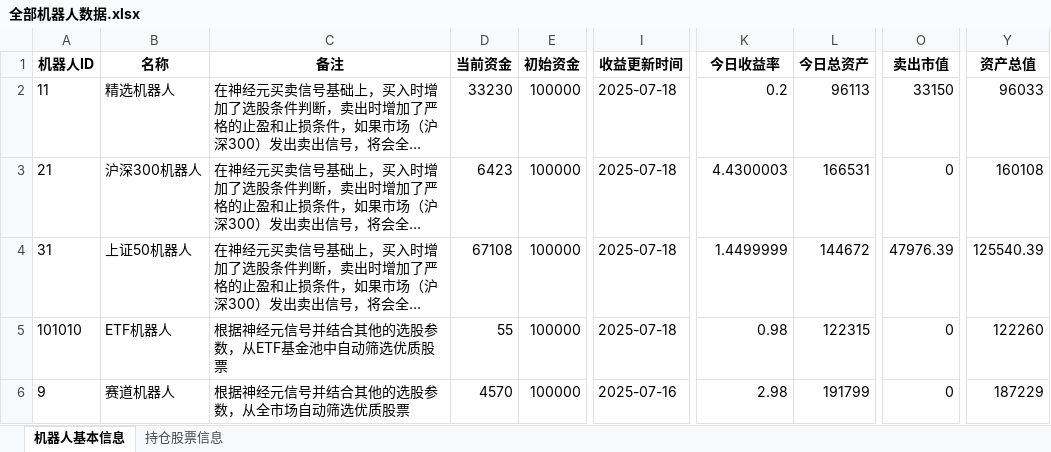
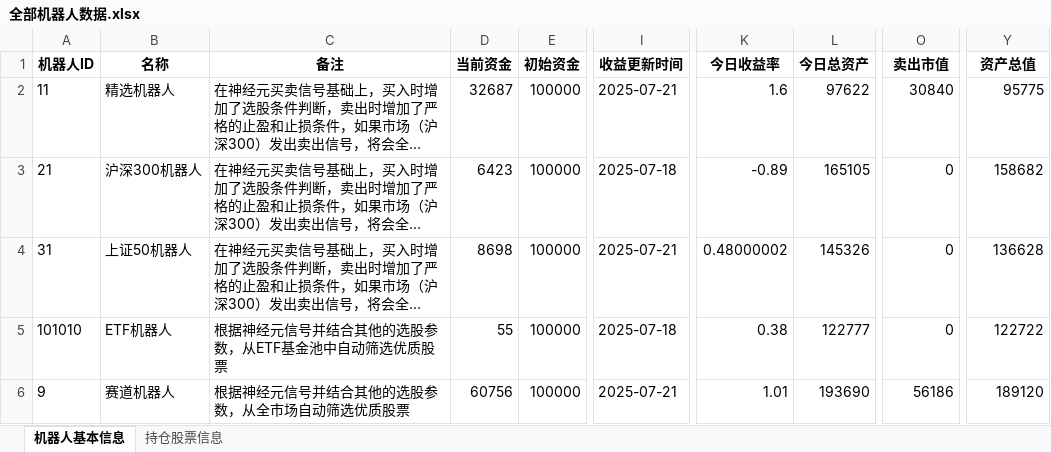
Before and after one commit to githubxander1/Investment, an Excel workbook: Investment/THS/大决策app/玩股成金/全部机器人数据.xlsx, sheet 机器人基本信息, drawn as a sheet; only a part is shown, gaps mark what is left out; long unchanged cells end in …; values as stored, in another font and other column widths than the file's, no borders; the diff names each change by its address in the sheet, - before the commit and + after, or states it on an @@ line.

```diff
--- a/Investment/THS/大决策app/玩股成金/全部机器人数据.xlsx (sheet 机器人基本信息)
+++ b/Investment/THS/大决策app/玩股成金/全部机器人数据.xlsx (sheet 机器人基本信息)
-D2 (当前资金): 33230
+D2 (当前资金): 32687
-I2 (收益更新时间): 2025-07-18
+I2 (收益更新时间): 2025-07-21
-K2 (今日收益率): 0.2
+K2 (今日收益率): 1.6
-L2 (今日总资产): 96113
+L2 (今日总资产): 97622
-O2 (卖出市值): 33150
+O2 (卖出市值): 30840
-Y2 (资产总值): 96033
+Y2 (资产总值): 95775
-K3 (今日收益率): 4.4300003
+K3 (今日收益率): -0.89
-L3 (今日总资产): 166531
+L3 (今日总资产): 165105
-Y3 (资产总值): 160108
+Y3 (资产总值): 158682
-D4 (当前资金): 67108
+D4 (当前资金): 8698
-I4 (收益更新时间): 2025-07-18
+I4 (收益更新时间): 2025-07-21
-K4 (今日收益率): 1.4499999
+K4 (今日收益率): 0.48000002
-L4 (今日总资产): 144672
+L4 (今日总资产): 145326
-O4 (卖出市值): 47976.39
+O4 (卖出市值): 0
-Y4 (资产总值): 125540.39
+Y4 (资产总值): 136628
-K5 (今日收益率): 0.98
+K5 (今日收益率): 0.38
-L5 (今日总资产): 122315
+L5 (今日总资产): 122777
-Y5 (资产总值): 122260
+Y5 (资产总值): 122722
-D6 (当前资金): 4570
+D6 (当前资金): 60756
-I6 (收益更新时间): 2025-07-16
+I6 (收益更新时间): 2025-07-21
-K6 (今日收益率): 2.98
+K6 (今日收益率): 1.01
-L6 (今日总资产): 191799
+L6 (今日总资产): 193690
-O6 (卖出市值): 0
+O6 (卖出市值): 56186
-Y6 (资产总值): 187229
+Y6 (资产总值): 189120
```
Also changed, not shown: sheet 持仓股票信息, Investment/THS/大决策app/玩股成金/成交明细数据.xlsx, 4 other files.
